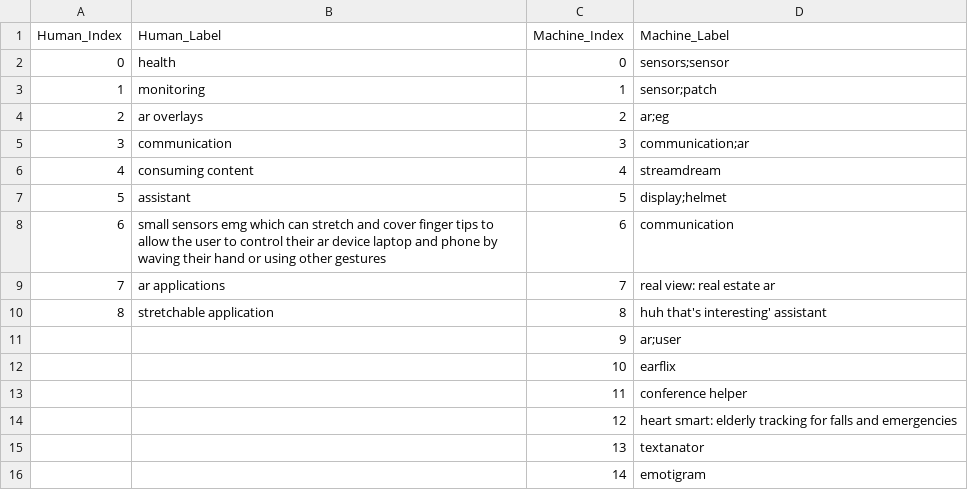
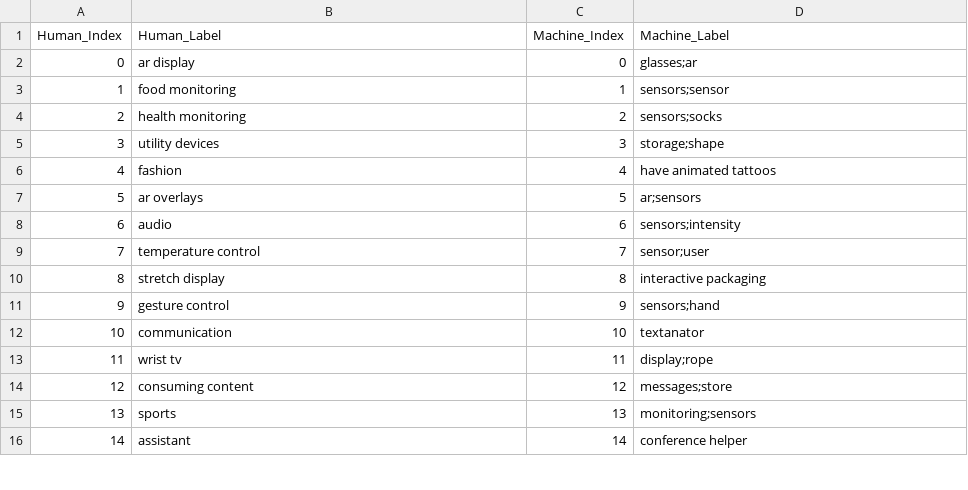
Before and after one commit to kerrywang/ME292C.github.io, a CSV file: static/graph_data/Mapping_Team21_Double.csv, drawn as a sheet; only a part is shown; the diff covers the shown part only; the diff names each change by its address in the sheet, - before the commit and + after, or states it on an @@ line.

```diff
--- a/static/graph_data/Mapping_Team21_Double.csv
+++ b/static/graph_data/Mapping_Team21_Double.csv
-B2 (Human_Label): health
+B2 (Human_Label): ar display
-D2 (Machine_Label): sensors;sensor
+D2 (Machine_Label): glasses;ar
-B3 (Human_Label): monitoring
+B3 (Human_Label): food monitoring
-D3 (Machine_Label): sensor;patch
+D3 (Machine_Label): sensors;sensor
-B4 (Human_Label): ar overlays
+B4 (Human_Label): health monitoring
-D4 (Machine_Label): ar;eg
+D4 (Machine_Label): sensors;socks
-B5 (Human_Label): communication
+B5 (Human_Label): utility devices
-D5 (Machine_Label): communication;ar
+D5 (Machine_Label): storage;shape
-B6 (Human_Label): consuming content
+B6 (Human_Label): fashion
-D6 (Machine_Label): streamdream
+D6 (Machine_Label): have animated tattoos
-B7 (Human_Label): assistant
+B7 (Human_Label): ar overlays
-D7 (Machine_Label): display;helmet
+D7 (Machine_Label): ar;sensors
-B8 (Human_Label): small sensors emg which can stretch and cover finger tips to allow the user to control their ar device laptop and phone by waving their hand or using other gestures
+B8 (Human_Label): audio
-D8 (Machine_Label): communication
+D8 (Machine_Label): sensors;intensity
-B9 (Human_Label): ar applications
+B9 (Human_Label): temperature control
-D9 (Machine_Label): real view: real estate ar
+D9 (Machine_Label): sensor;user
-B10 (Human_Label): stretchable application
+B10 (Human_Label): stretch display
-D10 (Machine_Label): huh that's interesting' assistant
+D10 (Machine_Label): interactive packaging
@@ column A (Human_Index) renumbered between rows 11 and 18 @@
-B11 (Human_Label): (empty)
+B11 (Human_Label): gesture control
-D11 (Machine_Label): ar;user
+D11 (Machine_Label): sensors;hand
-B12 (Human_Label): (empty)
+B12 (Human_Label): communication
-D12 (Machine_Label): earflix
+D12 (Machine_Label): textanator
-B13 (Human_Label): (empty)
+B13 (Human_Label): wrist tv
-D13 (Machine_Label): conference helper
+D13 (Machine_Label): display;rope
-B14 (Human_Label): (empty)
+B14 (Human_Label): consuming content
-D14 (Machine_Label): heart smart: elderly tracking for falls and emergencies
+D14 (Machine_Label): messages;store
-B15 (Human_Label): (empty)
+B15 (Human_Label): sports
-D15 (Machine_Label): textanator
+D15 (Machine_Label): monitoring;sensors
-B16 (Human_Label): (empty)
+B16 (Human_Label): assistant
-D16 (Machine_Label): emotigram
+D16 (Machine_Label): conference helper
```
Also changed, not shown: 27 added rows and 4 edited cells elsewhere in this file, static/graph_data/Mapping_Team21_Equal.csv, static/graph_data/Mapping_Team21_Half.csv, 7 other files.
